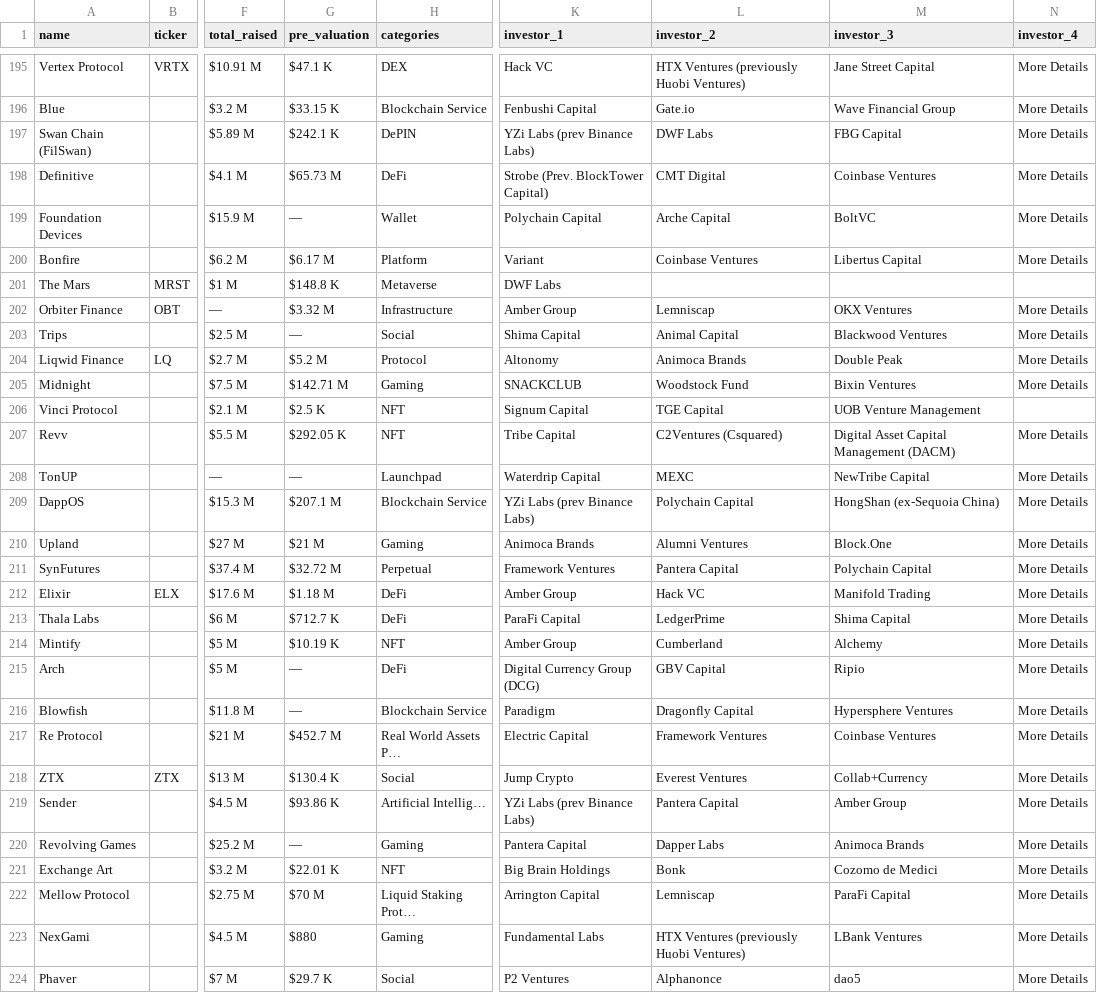
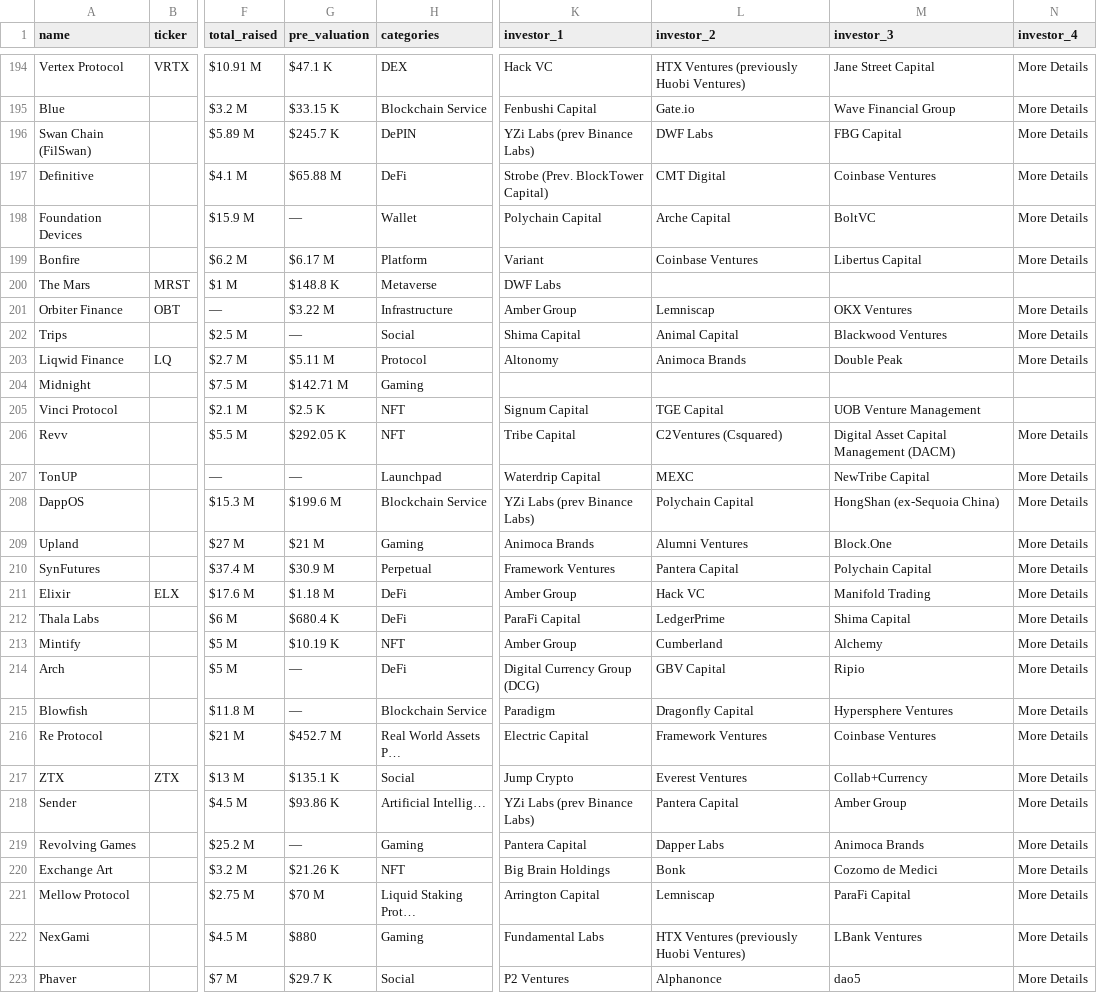
Before and after one commit to rfrm-dao/ICO-IDO-Dashboard, a CSV file: upcoming.csv, drawn as a sheet; only a part is shown, gaps mark what is left out; addresses are those after the commit; the diff covers the shown part only; the diff names each change by its address in the sheet, - before the commit and + after, or states it on an @@ line.

```diff
--- a/upcoming.csv
+++ b/upcoming.csv
-G196 (pre_valuation): $242.1 K
+G196 (pre_valuation): $245.7 K
-G197 (pre_valuation): $65.73 M
+G197 (pre_valuation): $65.88 M
-G201 (pre_valuation): $3.32 M
+G201 (pre_valuation): $3.22 M
-G203 (pre_valuation): $5.2 M
+G203 (pre_valuation): $5.11 M
-K204 (investor_1): SNACKCLUB
+K204 (investor_1): (empty)
-L204 (investor_2): Woodstock Fund
+L204 (investor_2): (empty)
-M204 (investor_3): Bixin Ventures
+M204 (investor_3): (empty)
-N204 (investor_4): More Details
+N204 (investor_4): (empty)
-G208 (pre_valuation): $207.1 M
+G208 (pre_valuation): $199.6 M
-G210 (pre_valuation): $32.72 M
+G210 (pre_valuation): $30.9 M
-G212 (pre_valuation): $712.7 K
+G212 (pre_valuation): $680.4 K
-G217 (pre_valuation): $130.4 K
+G217 (pre_valuation): $135.1 K
-G220 (pre_valuation): $22.01 K
+G220 (pre_valuation): $21.26 K
```
Also changed, not shown: 1 removed row and 8 edited cells elsewhere in this file, active.csv.
